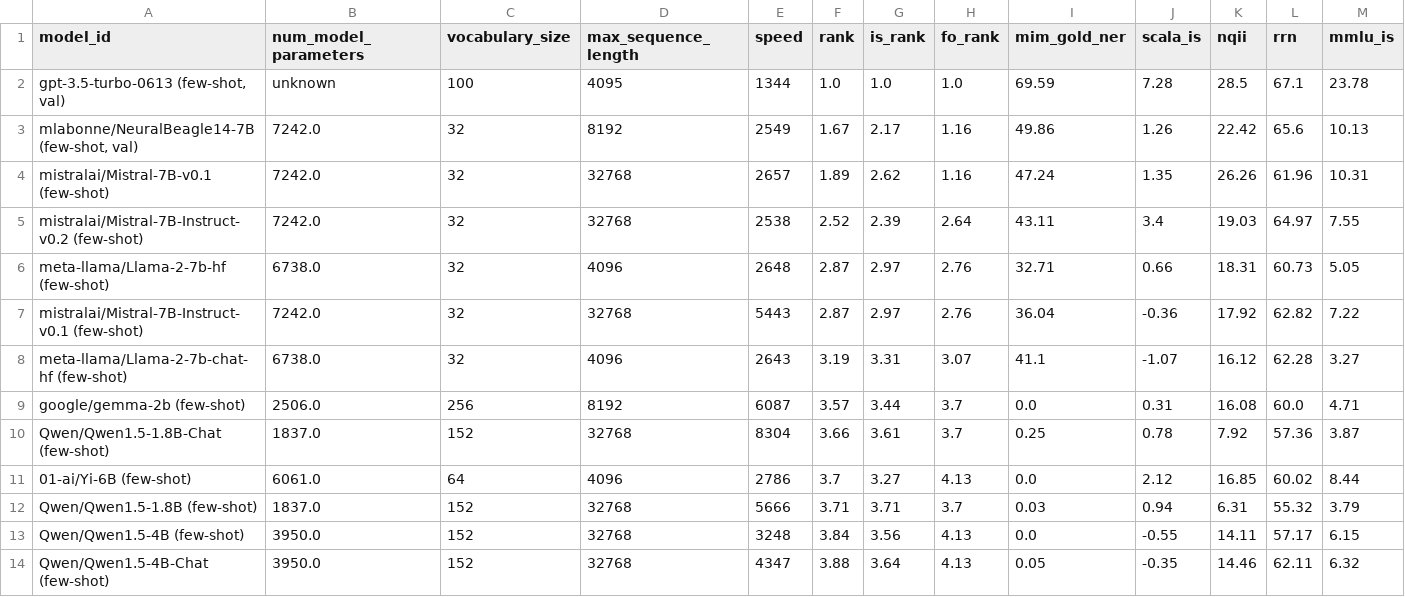
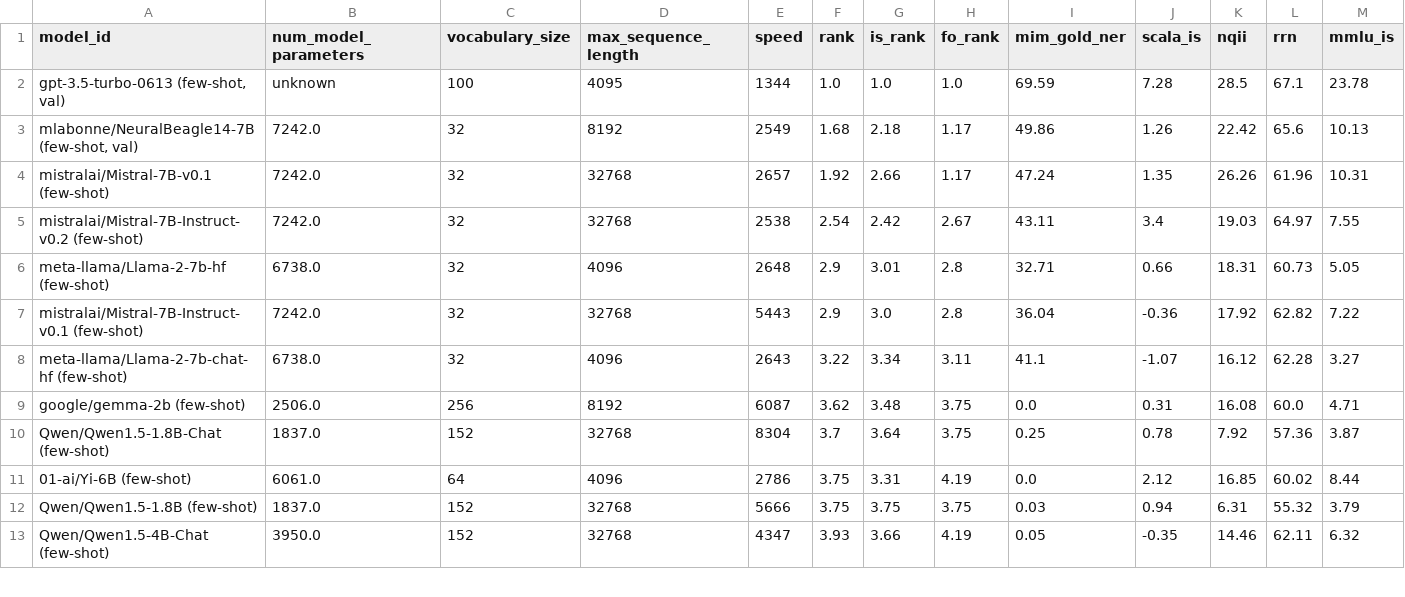
Before and after one commit to ScandEval/scandeval.github.io, a CSV file: insular-scandinavian-nlg-test.csv, drawn as a sheet; only a part is shown; removed rows and columns are numbered as before the commit, all else as after; rows hold the shown columns only; the diff covers the shown part only; the diff names each change by its address in the sheet, - before the commit and + after, or states it on an @@ line.

```diff
--- a/insular-scandinavian-nlg-test.csv
+++ b/insular-scandinavian-nlg-test.csv
-F3 (rank): 1.67
+F3 (rank): 1.68
-G3 (is_rank): 2.17
+G3 (is_rank): 2.18
-H3:H4 (fo_rank): 1.16
+H3:H4 (fo_rank): 1.17
-F4 (rank): 1.89
+F4 (rank): 1.92
-G4 (is_rank): 2.62
+G4 (is_rank): 2.66
-F5 (rank): 2.52
+F5 (rank): 2.54
-G5 (is_rank): 2.39
+G5 (is_rank): 2.42
-H5 (fo_rank): 2.64
+H5 (fo_rank): 2.67
-F6:F7 (rank): 2.87
+F6:F7 (rank): 2.9
-G6 (is_rank): 2.97
+G6 (is_rank): 3.01
-H6:H7 (fo_rank): 2.76
+H6:H7 (fo_rank): 2.8
-G7 (is_rank): 2.97
+G7 (is_rank): 3.0
-F8 (rank): 3.19
+F8 (rank): 3.22
-G8 (is_rank): 3.31
+G8 (is_rank): 3.34
-H8 (fo_rank): 3.07
+H8 (fo_rank): 3.11
-F9 (rank): 3.57
+F9 (rank): 3.62
-G9 (is_rank): 3.44
+G9 (is_rank): 3.48
-H9:H10 (fo_rank): 3.7
+H9:H10 (fo_rank): 3.75
-F10 (rank): 3.66
+F10 (rank): 3.7
-G10 (is_rank): 3.61
+G10 (is_rank): 3.64
-F11 (rank): 3.7
+F11 (rank): 3.75
-G11 (is_rank): 3.27
+G11 (is_rank): 3.31
-H11 (fo_rank): 4.13
+H11 (fo_rank): 4.19
-F12 (rank): 3.71
+F12 (rank): 3.75
-G12 (is_rank): 3.71
+G12 (is_rank): 3.75
-H12 (fo_rank): 3.7
+H12 (fo_rank): 3.75
-row 13: Qwen/Qwen1.5-4B (few-shot) | 3950.0 | 152 | 32768 | 3248 | 3.84 | 3.56 | 4.13 | 0.0 | -0.55 | 14.11 | 57.17 | 6.15
-F13 (rank): 3.88
+F13 (rank): 3.93
-G13 (is_rank): 3.64
+G13 (is_rank): 3.66
-H13 (fo_rank): 4.13
+H13 (fo_rank): 4.19
```
Also changed, not shown: 3 added rows and 12 edited cells elsewhere in this file, dutch-nlg-test.csv, german-nlg-test.csv, 15 other files.
